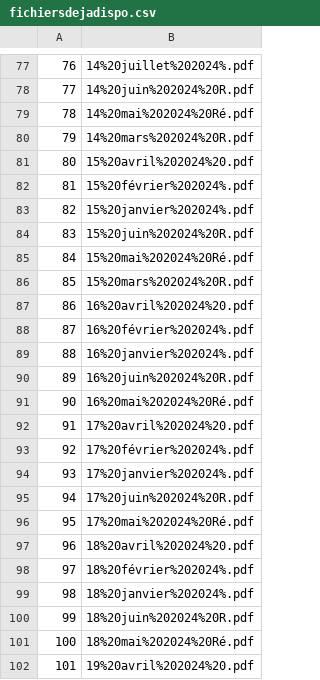
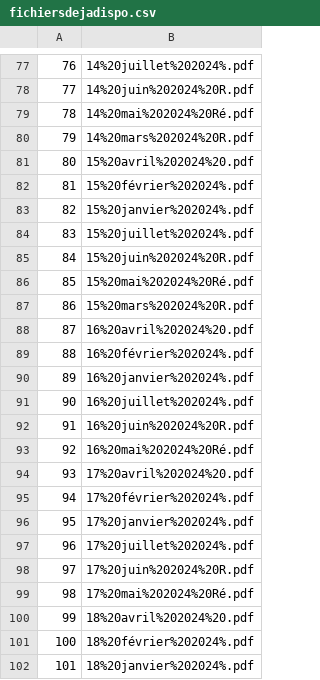
Before and after one commit to Valexandre/ponctualite_sncf, a CSV file: data/fichiersdejadispo.csv, drawn as a sheet; only a part is shown, gaps mark what is left out; the shorter side is filled out with more unchanged rows; addresses are those after the commit; the diff names each change by its address in the sheet, - before the commit and + after, or states it on an @@ line.

```diff
--- a/data/fichiersdejadispo.csv
+++ b/data/fichiersdejadispo.csv
+row 84: 83 | 15%20juillet%202024%.pdf
@@ column A renumbered from row 85 down @@
+row 91: 90 | 16%20juillet%202024%.pdf
+row 97: 96 | 17%20juillet%202024%.pdf
```
Also changed, not shown: 4 other files.
